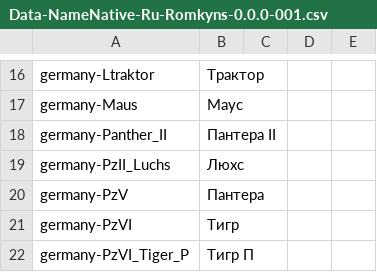
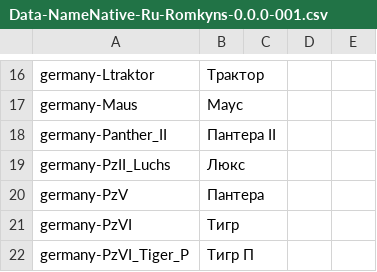
Before and after one commit to rstarkov/TankIconMaker, a CSV file: Resources/Data-NameNative-Ru-Romkyns-0.0.0-001.csv, drawn as a sheet; only a part is shown, gaps mark what is left out.

Commit message:
"Luchs" pronunciation fixed (again).

```diff
--- a/Resources/Data-NameNative-Ru-Romkyns-0.0.0-001.csv
+++ b/Resources/Data-NameNative-Ru-Romkyns-0.0.0-001.csv
@@ -18,3 +18,3 @@ germany-Maus,Маус
 germany-Panther_II,Пантера II
-germany-PzII_Luchs,Люхс
+germany-PzII_Luchs,Люкс
 germany-PzV,Пантера
```
